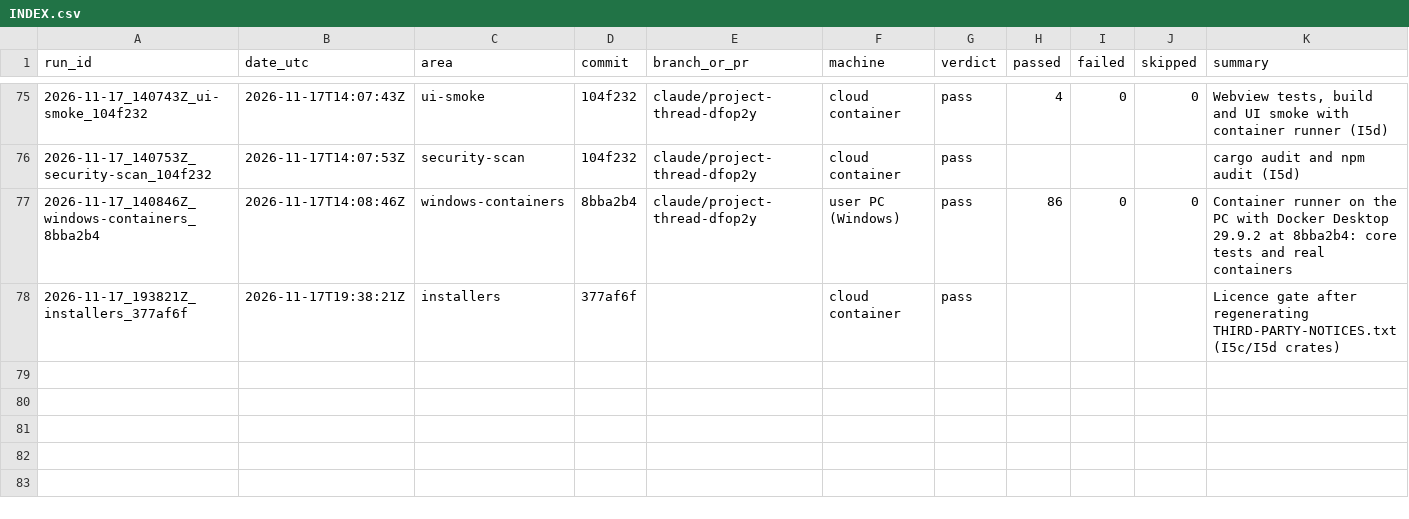
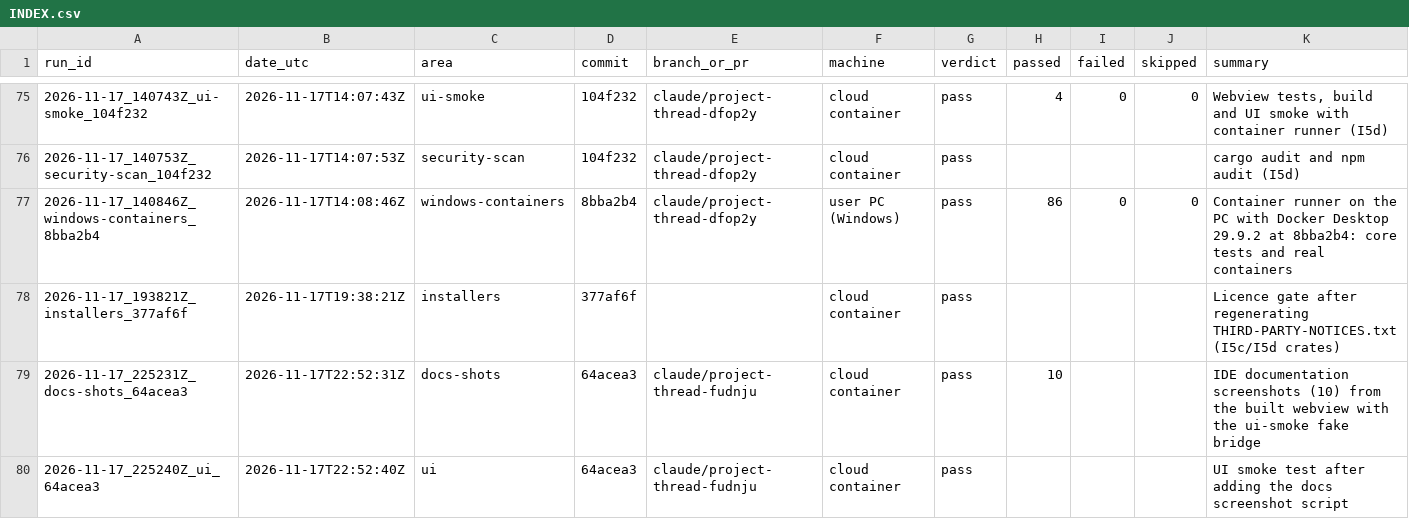
Before and after one commit to Shatoshinakamoto/P2P-AI-IDE, a CSV file: HistoryTest/INDEX.csv, drawn as a sheet; only a part is shown, gaps mark what is left out.

```diff
--- a/HistoryTest/INDEX.csv
+++ b/HistoryTest/INDEX.csv
@@ -78 +78,3 @@ run_id,date_utc,area,commit,branch_or_pr,machine,verdict,passed,failed,skipped,s
 2026-11-17_193821Z_installers_377af6f,2026-11-17T19:38:21Z,installers,377af6f,,cloud container,pass,,,,Licence gate after regenerating THIRD-PARTY-NOTICES.txt (I5c/I5d crates)
+2026-11-17_225231Z_docs-shots_64acea3,2026-11-17T22:52:31Z,docs-shots,64acea3,claude/project-thread-fudnju,cloud container,pass,10,,,IDE documentation screenshots (10) from the built webview with the ui-smoke fake bridge
+2026-11-17_225240Z_ui_64acea3,2026-11-17T22:52:40Z,ui,64acea3,claude/project-thread-fudnju,cloud container,pass,,,,UI smoke test after adding the docs screenshot script
```
Also changed, not shown: 29 other files.
